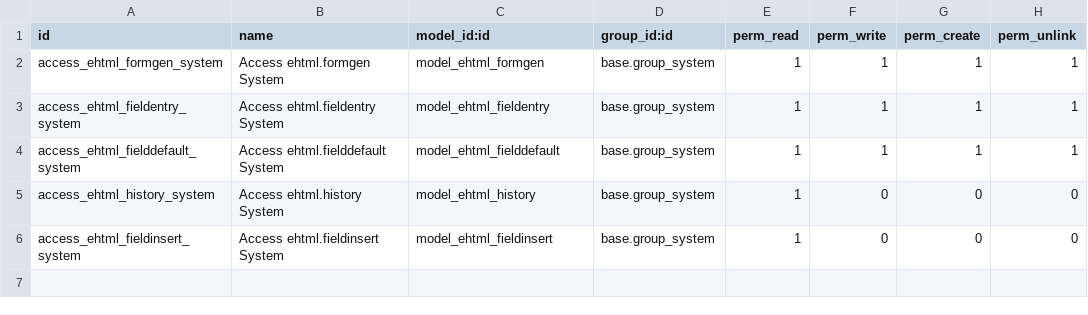
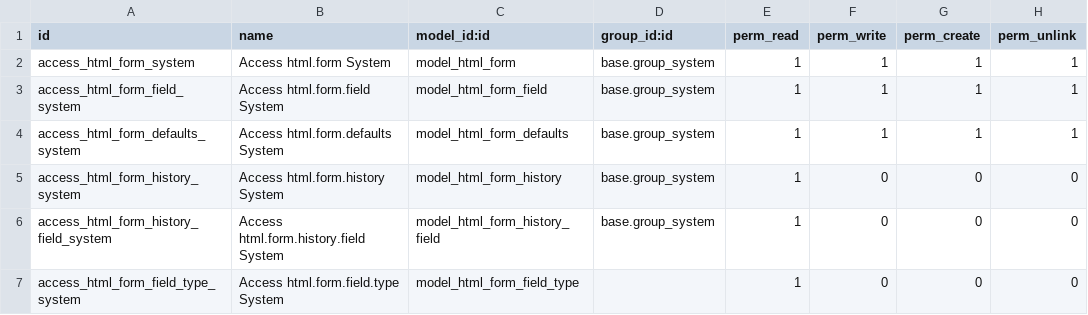
Before and after one commit to suvitorg/sythil-odoo-test, a CSV file: UNRELEASED/html_form_maker/security/ir.model.access.csv, drawn as a sheet.

```diff
--- a/UNRELEASED/html_form_maker/security/ir.model.access.csv
+++ b/UNRELEASED/html_form_maker/security/ir.model.access.csv
@@ -1,6 +1,7 @@
 "id","name","model_id:id","group_id:id","perm_read","perm_write","perm_create","perm_unlink"
-"access_ehtml_formgen_system","Access ehtml.formgen System","model_ehtml_formgen","base.group_system",1,1,1,1
-"access_ehtml_fieldentry_system","Access ehtml.fieldentry System","model_ehtml_fieldentry","base.group_system",1,1,1,1
-"access_ehtml_fielddefault_system","Access ehtml.fielddefault System","model_ehtml_fielddefault","base.group_system",1,1,1,1
-"access_ehtml_history_system","Access ehtml.history System","model_ehtml_history","base.group_system",1,0,0,0
-"access_ehtml_fieldinsert_system","Access ehtml.fieldinsert System","model_ehtml_fieldinsert","base.group_system",1,0,0,0
+"access_html_form_system","Access html.form System","model_html_form","base.group_system",1,1,1,1
+"access_html_form_field_system","Access html.form.field System","model_html_form_field","base.group_system",1,1,1,1
+"access_html_form_defaults_system","Access html.form.defaults System","model_html_form_defaults","base.group_system",1,1,1,1
+"access_html_form_history_system","Access html.form.history System","model_html_form_history","base.group_system",1,0,0,0
+"access_html_form_history_field_system","Access html.form.history.field System","model_html_form_history_field","base.group_system",1,0,0,0
+"access_html_form_field_type_system","Access html.form.field.type System","model_html_form_field_type","",1,0,0,0
```
Also changed, not shown: 12 other files.
